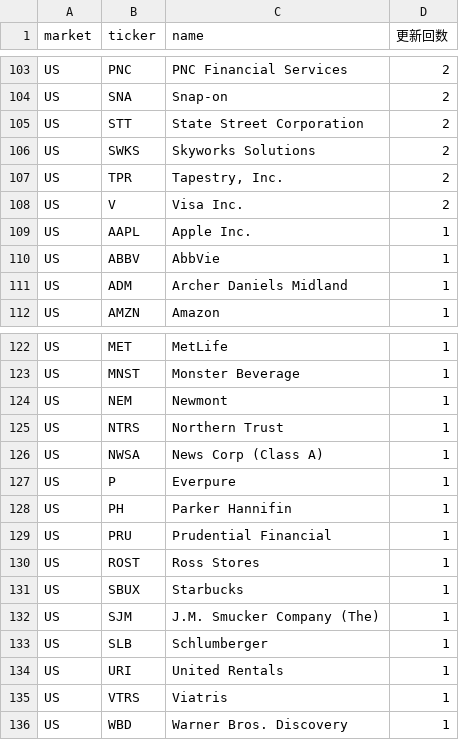
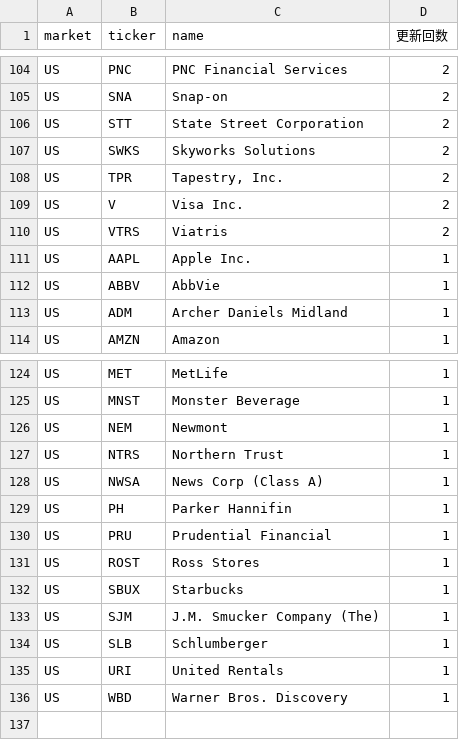
Before and after one commit to su402011-hash/high52-scanner, a CSV file: outputs/ranking.csv, drawn as a sheet; only a part is shown, gaps mark what is left out; the diff covers the shown part only.

```diff
--- a/outputs/ranking.csv
+++ b/outputs/ranking.csv
@@ -108,2 +109,3 @@ US,TPR,"Tapestry, Inc.",2
 US,V,Visa Inc.,2
+US,VTRS,Viatris,2
 US,AAPL,Apple Inc.,1
@@ -126,3 +128,2 @@ US,NTRS,Northern Trust,1
 US,NWSA,News Corp (Class A),1
-US,P,Everpure,1
 US,PH,Parker Hannifin,1
@@ -134,3 +135,2 @@ US,SLB,Schlumberger,1
 US,URI,United Rentals,1
-US,VTRS,Viatris,1
 US,WBD,Warner Bros. Discovery,1
```
Also changed, not shown: 5 added rows and 4 removed rows elsewhere in this file, outputs/history.csv, 4 other files.
